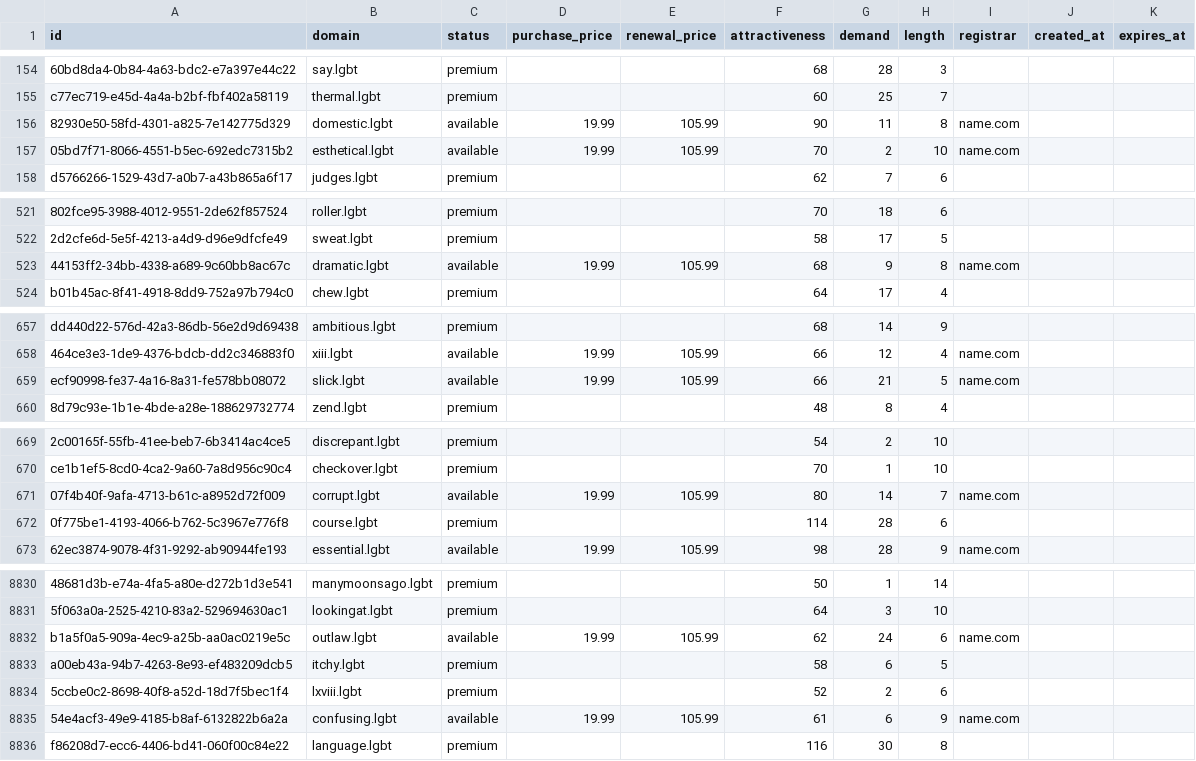
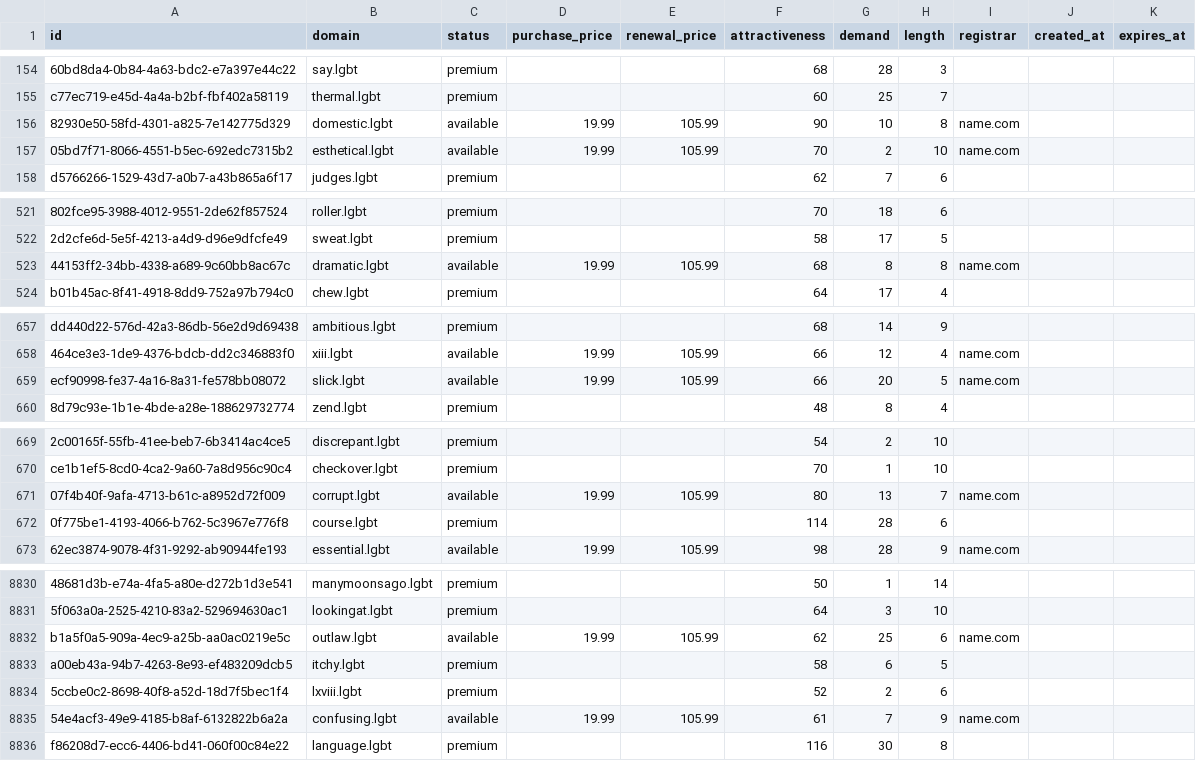
Before and after one commit to UniqueDomains/lgbt-oneword-domains, a CSV file: lgbt.csv, drawn as a sheet; only a part is shown, gaps mark what is left out; the diff covers the shown part only; the diff names each change by its address in the sheet, - before the commit and + after, or states it on an @@ line.

Commit message:
Domains update

```diff
--- a/lgbt.csv
+++ b/lgbt.csv
-G156 (demand): 11
+G156 (demand): 10
-G523 (demand): 9
+G523 (demand): 8
-G659 (demand): 21
+G659 (demand): 20
-G671 (demand): 14
+G671 (demand): 13
-G8832 (demand): 24
+G8832 (demand): 25
-G8835 (demand): 6
+G8835 (demand): 7
```
Also changed, not shown: 87 edited cells elsewhere in this file, 2 other files.
